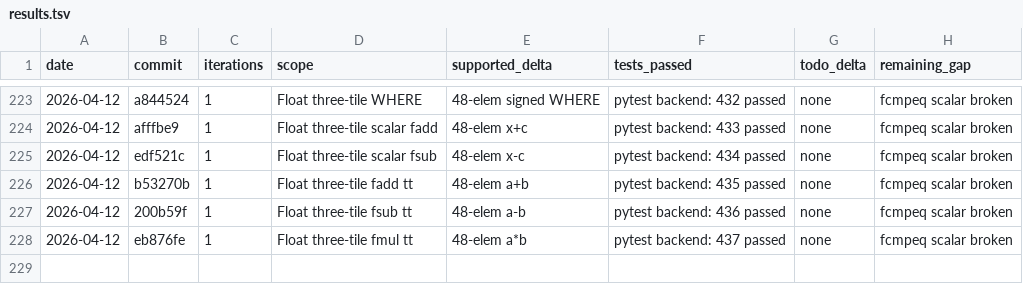
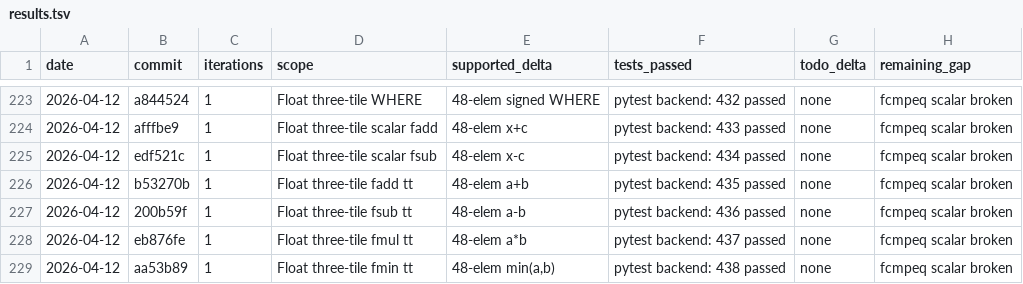
Before and after one commit to hanw/tinytpu, a TSV file: results.tsv, drawn as a sheet; only a part is shown, gaps mark what is left out; the diff names each change by its address in the sheet, - before the commit and + after, or states it on an @@ line.

Commit message:
tinytpu: add three-tile float tensor-tensor minimum coverage

```diff
--- a/results.tsv
+++ b/results.tsv
+row 229: 2026-04-12 | aa53b89 | 1 | Float three-tile fmin tt | 48-elem min(a,b) | pytest backend: 438 passed | none | fcmpeq scalar broken
```
Also changed, not shown: 1 other file.
